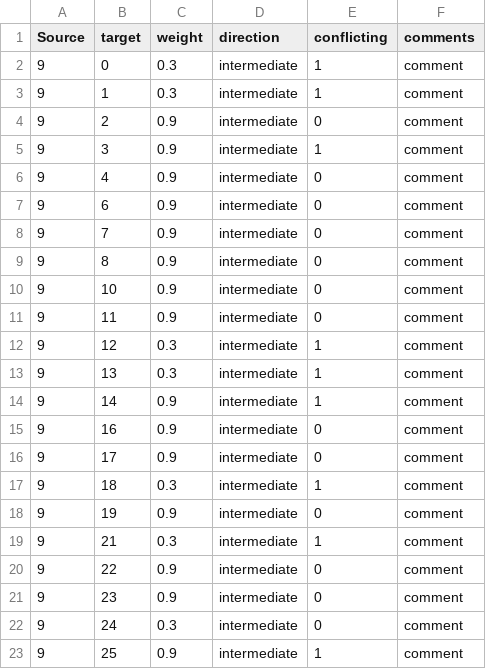
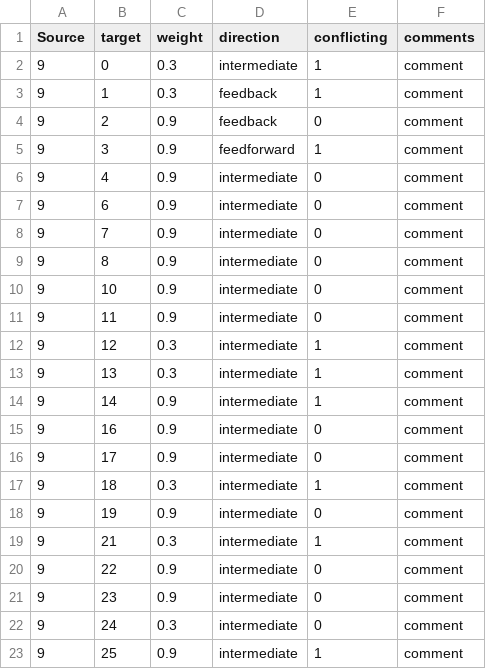
Before and after one commit to raniaezzo/CorticalConnectivity, a CSV file: macaque/edges.csv, drawn as a sheet.

```diff
--- a/macaque/edges.csv
+++ b/macaque/edges.csv
@@ -2,5 +2,5 @@ Source,target,weight,direction,conflicting,comments
 9,0,0.3,intermediate,1,comment
-9,1,0.3,intermediate,1,comment
-9,2,0.9,intermediate,0,comment
-9,3,0.9,intermediate,1,comment
+9,1,0.3,feedback,1,comment
+9,2,0.9,feedback,0,comment
+9,3,0.9,feedforward,1,comment
 9,4,0.9,intermediate,0,comment
```
Also changed, not shown: macaque/nodes.csv, 3 other files.
